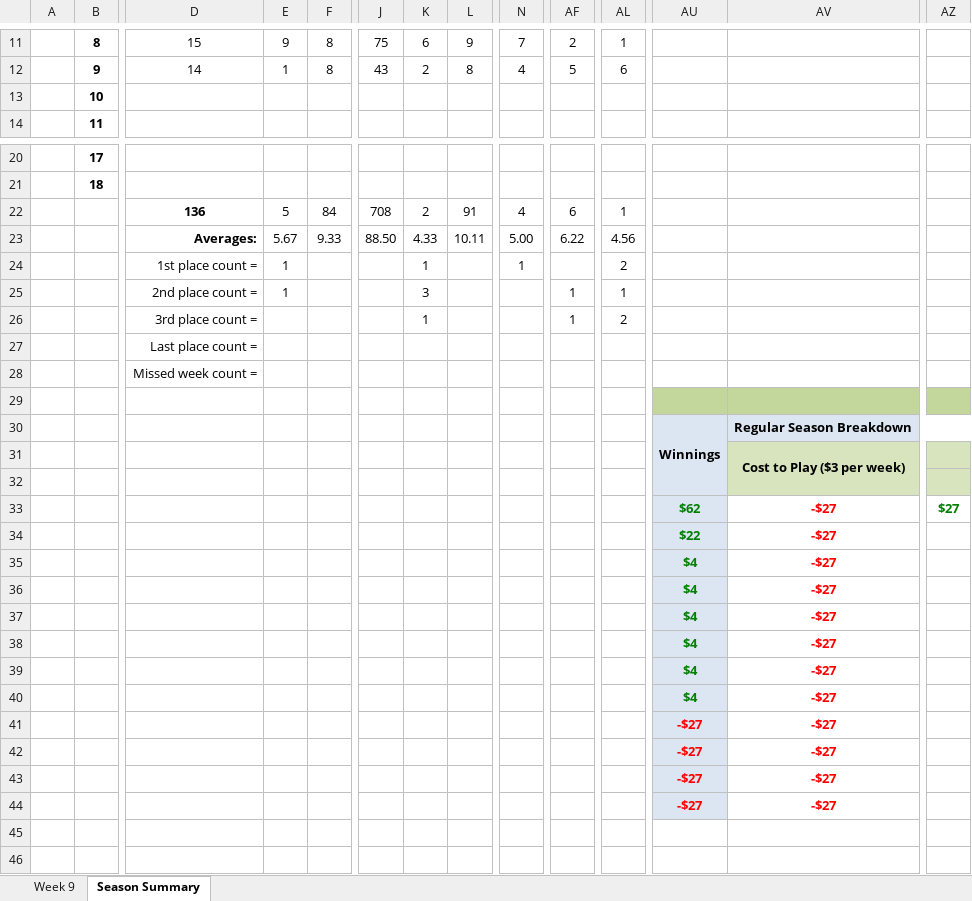
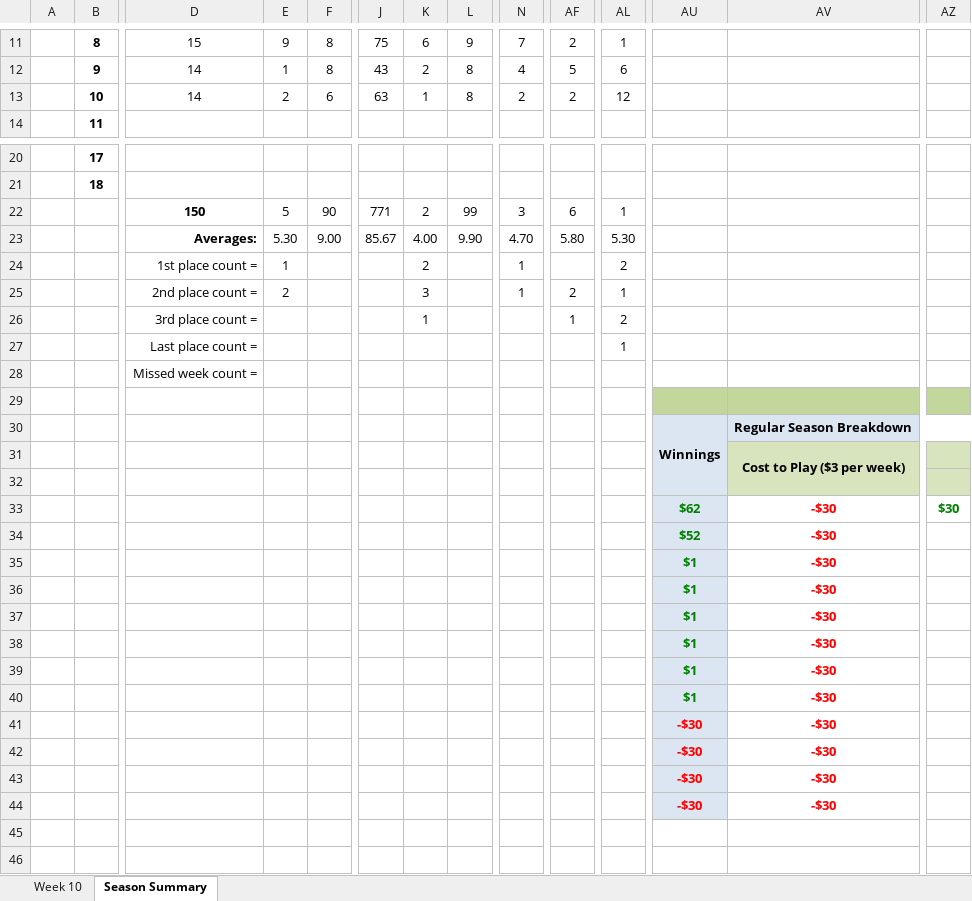
Before and after one commit to jlwebpages/fp, an Excel workbook: regular_season_final.xlsx, sheet Season Summary, drawn as a sheet; only a part is shown, gaps mark what is left out; values as stored, in another font and other column widths than the file's, no borders; conditional formats not drawn; removed rows and columns are numbered as before the commit, all else as after; rows hold the shown columns only; the diff covers the shown part only; the diff names each change by its address in the sheet, - before the commit and + after, or states it on an @@ line.

```diff
--- a/regular_season_final.xlsx (sheet Season Summary)
+++ b/regular_season_final.xlsx (sheet Season Summary)
@@ sheet tab hidden: Week 9 @@
@@ sheet tab unhidden: Week 10 @@
-row 13:  | 10
+row 13:  | 10 | 14 | 2 | 6 | 63 | 1 | 8 | 2 | 2 | 12
-row 22:  |  | 136 | 5 | 84 | 708 | 2 | 91 | 4 | 6 | 1
-row 23:  |  | Averages: | 5.67 | 9.33 | 88.50 | 4.33 | 10.11 | 5.00 | 6.22 | 4.56
+row 22:  |  | 150 | 5 | 90 | 771 | 2 | 99 | 3 | 6 | 1
+row 23:  |  | Averages: | 5.30 | 9.00 | 85.67 | 4.00 | 9.90 | 4.70 | 5.80 | 5.30
-K24: 1
+K24: 2
-E25: 1
+E25: 2
-N25: (empty)
+N25: 1
-AF25: 1
+AF25: 2
-AL27: (empty)
+AL27: 1
-AV33: -$27
+AV33: -$30
-AZ33: $27
+AZ33: $30
-row 34:  |  |  |  |  |  |  |  |  |  |  | $22 | -$27
+row 34:  |  |  |  |  |  |  |  |  |  |  | $52 | -$30
-AU35:AU40: $4
+AU35:AU40: $1
-AV35:AV40: -$27
+AV35:AV40: -$30
-row 41:  |  |  |  |  |  |  |  |  |  |  | -$27 | -$27
-row 42:  |  |  |  |  |  |  |  |  |  |  | -$27 | -$27
-row 43:  |  |  |  |  |  |  |  |  |  |  | -$27 | -$27
-row 44:  |  |  |  |  |  |  |  |  |  |  | -$27 | -$27
+row 41:  |  |  |  |  |  |  |  |  |  |  | -$30 | -$30
+row 42:  |  |  |  |  |  |  |  |  |  |  | -$30 | -$30
+row 43:  |  |  |  |  |  |  |  |  |  |  | -$30 | -$30
+row 44:  |  |  |  |  |  |  |  |  |  |  | -$30 | -$30
```
Also changed, not shown: 12 edited cells elsewhere in this sheet, hidden cells, 4 other files.
